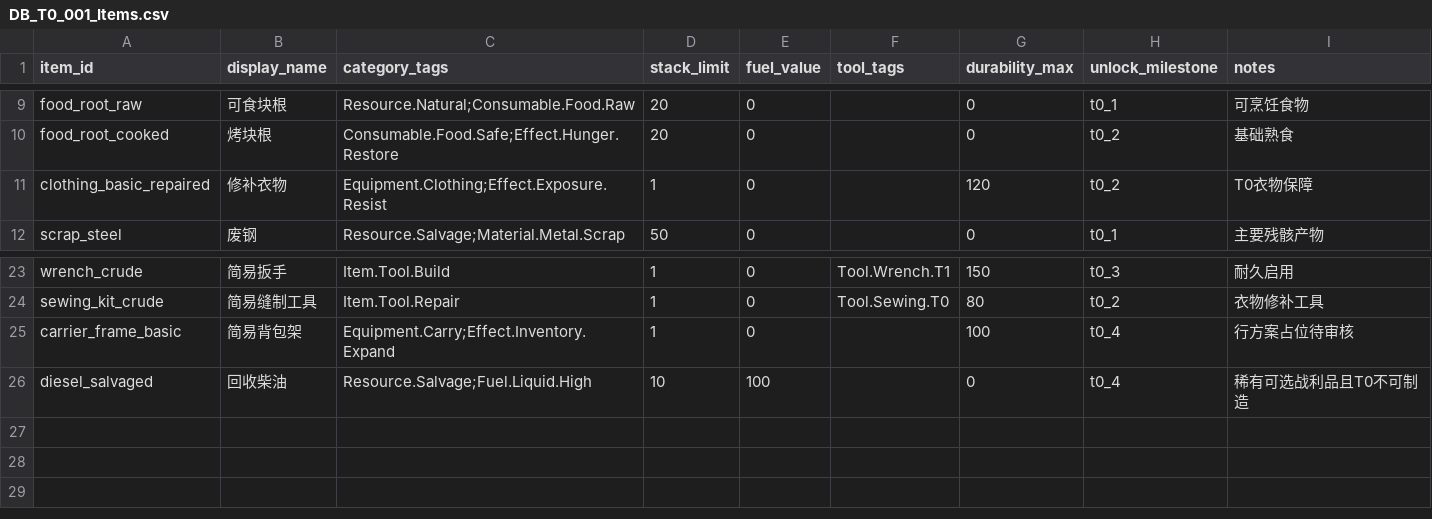
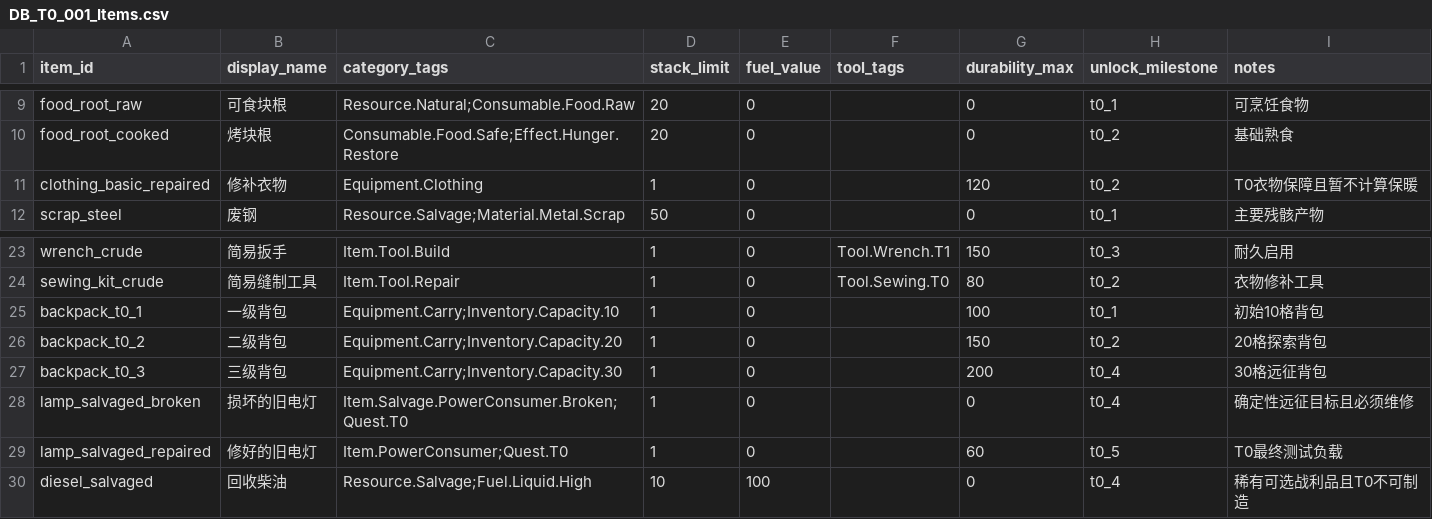
Before and after one commit to gmiya233/wasteland-demo-assets, a CSV file: 策划案/T0/Data/DB_T0_001_Items.csv, drawn as a sheet; only a part is shown, gaps mark what is left out.

```diff
--- a/策划案/T0/Data/DB_T0_001_Items.csv
+++ b/策划案/T0/Data/DB_T0_001_Items.csv
@@ -10,3 +10,3 @@ food_root_raw,可食块根,Resource.Natural;Consumable.Food.Raw,20,0,,0,t0_1,可
 food_root_cooked,烤块根,Consumable.Food.Safe;Effect.Hunger.Restore,20,0,,0,t0_2,基础熟食
-clothing_basic_repaired,修补衣物,Equipment.Clothing;Effect.Exposure.Resist,1,0,,120,t0_2,T0衣物保障
+clothing_basic_repaired,修补衣物,Equipment.Clothing,1,0,,120,t0_2,T0衣物保障且暂不计算保暖
 scrap_steel,废钢,Resource.Salvage;Material.Metal.Scrap,50,0,,0,t0_1,主要残骸产物
@@ -24,3 +24,7 @@ wrench_crude,简易扳手,Item.Tool.Build,1,0,Tool.Wrench.T1,150,t0_3,耐久启
 sewing_kit_crude,简易缝制工具,Item.Tool.Repair,1,0,Tool.Sewing.T0,80,t0_2,衣物修补工具
-carrier_frame_basic,简易背包架,Equipment.Carry;Effect.Inventory.Expand,1,0,,100,t0_4,行方案占位待审核
+backpack_t0_1,一级背包,Equipment.Carry;Inventory.Capacity.10,1,0,,100,t0_1,初始10格背包
+backpack_t0_2,二级背包,Equipment.Carry;Inventory.Capacity.20,1,0,,150,t0_2,20格探索背包
+backpack_t0_3,三级背包,Equipment.Carry;Inventory.Capacity.30,1,0,,200,t0_4,30格远征背包
+lamp_salvaged_broken,损坏的旧电灯,Item.Salvage.PowerConsumer.Broken;Quest.T0,1,0,,0,t0_4,确定性远征目标且必须维修
+lamp_salvaged_repaired,修好的旧电灯,Item.PowerConsumer;Quest.T0,1,0,,60,t0_5,T0最终测试负载
 diesel_salvaged,回收柴油,Resource.Salvage;Fuel.Liquid.High,10,100,,0,t0_4,稀有可选战利品且T0不可制造
```
Also changed, not shown: 策划案/T0/Data/DB_T0_002_Recipes.csv, 策划案/T0/Data/DB_T0_003_Machines.csv, 11 other files.
